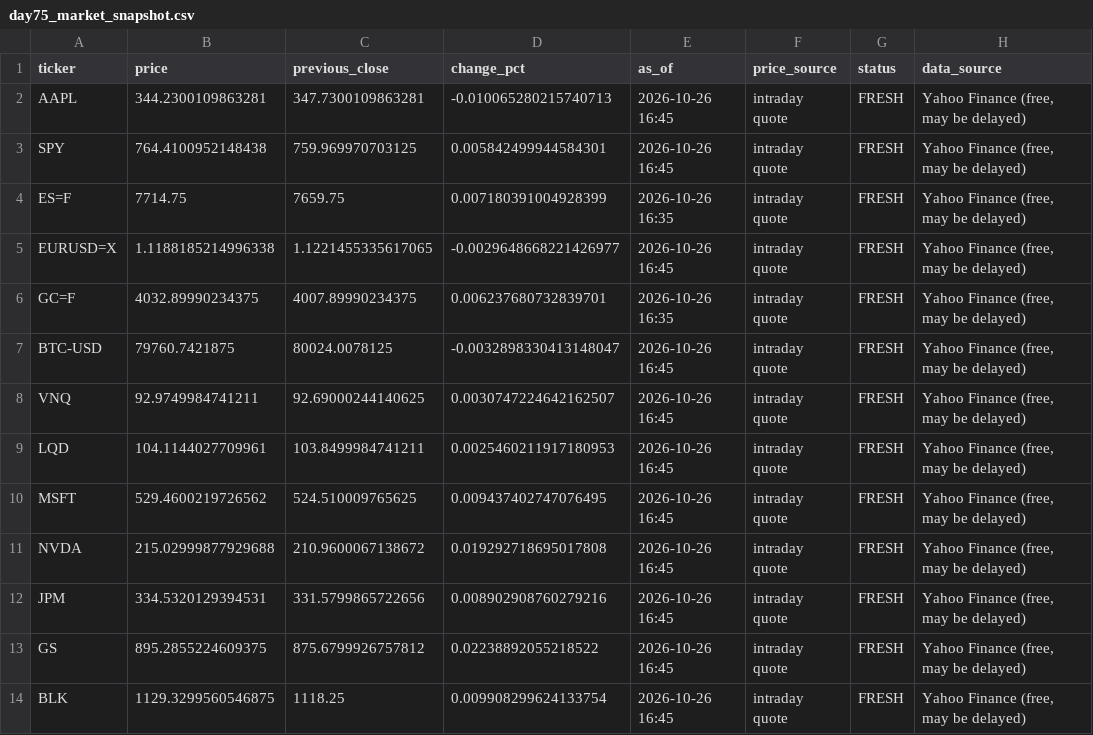
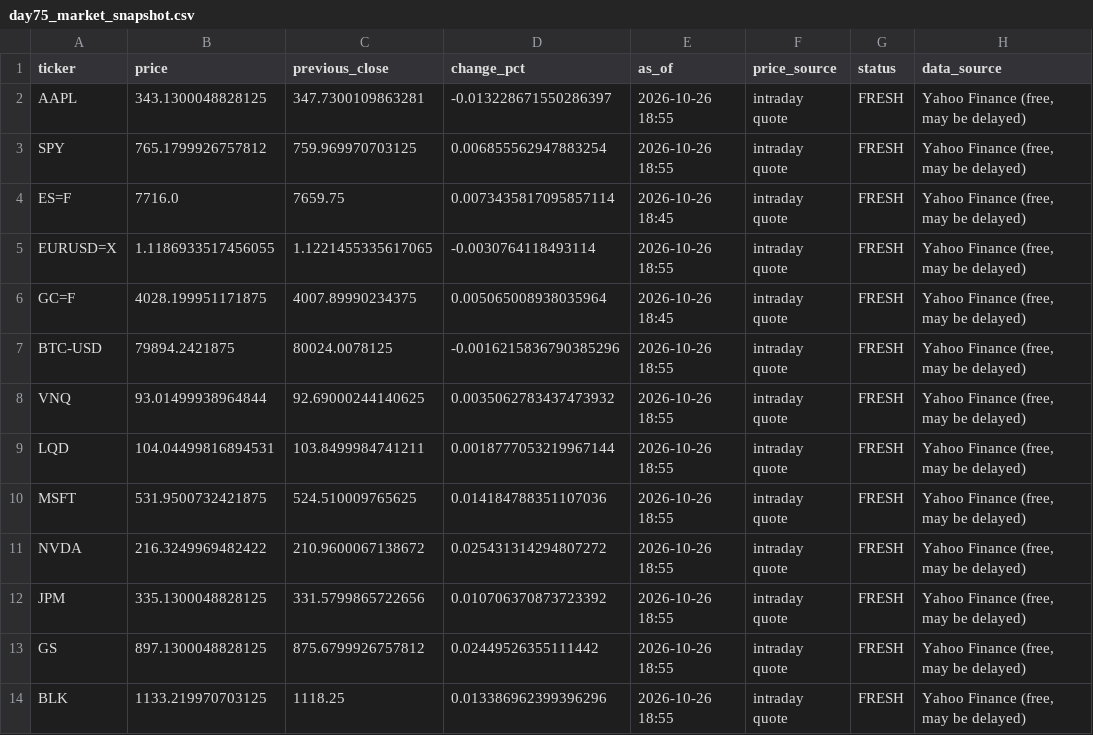
Before and after one commit to Agunp1/AI-Financial-Analyst, a CSV file: day75_market_snapshot.csv, drawn as a sheet; only a part is shown; the diff covers the shown part only.

```diff
--- a/day75_market_snapshot.csv
+++ b/day75_market_snapshot.csv
@@ -1,14 +1,14 @@
 ticker,price,previous_close,change_pct,as_of,price_source,status,data_source
-AAPL,344.2300109863281,347.7300109863281,-0.010065280215740713,2026-10-26 16:45,intraday quote,FRESH,"Yahoo Finance (free, may be delayed)"
-SPY,764.4100952148438,759.969970703125,0.005842499944584301,2026-10-26 16:45,intraday quote,FRESH,"Yahoo Finance (free, may be delayed)"
-ES=F,7714.75,7659.75,0.007180391004928399,2026-10-26 16:35,intraday quote,FRESH,"Yahoo Finance (free, may be delayed)"
-EURUSD=X,1.1188185214996338,1.1221455335617065,-0.0029648668221426977,2026-10-26 16:45,intraday quote,FRESH,"Yahoo Finance (free, may be delayed)"
-GC=F,4032.89990234375,4007.89990234375,0.006237680732839701,2026-10-26 16:35,intraday quote,FRESH,"Yahoo Finance (free, may be delayed)"
-BTC-USD,79760.7421875,80024.0078125,-0.0032898330413148047,2026-10-26 16:45,intraday quote,FRESH,"Yahoo Finance (free, may be delayed)"
-VNQ,92.9749984741211,92.69000244140625,0.0030747224642162507,2026-10-26 16:45,intraday quote,FRESH,"Yahoo Finance (free, may be delayed)"
-LQD,104.1144027709961,103.8499984741211,0.0025460211917180953,2026-10-26 16:45,intraday quote,FRESH,"Yahoo Finance (free, may be delayed)"
-MSFT,529.4600219726562,524.510009765625,0.009437402747076495,2026-10-26 16:45,intraday quote,FRESH,"Yahoo Finance (free, may be delayed)"
-NVDA,215.02999877929688,210.9600067138672,0.019292718695017808,2026-10-26 16:45,intraday quote,FRESH,"Yahoo Finance (free, may be delayed)"
-JPM,334.5320129394531,331.5799865722656,0.008902908760279216,2026-10-26 16:45,intraday quote,FRESH,"Yahoo Finance (free, may be delayed)"
-GS,895.2855224609375,875.6799926757812,0.02238892055218522,2026-10-26 16:45,intraday quote,FRESH,"Yahoo Finance (free, may be delayed)"
-BLK,1129.3299560546875,1118.25,0.009908299624133754,2026-10-26 16:45,intraday quote,FRESH,"Yahoo Finance (free, may be delayed)"
+AAPL,343.1300048828125,347.7300109863281,-0.013228671550286397,2026-10-26 18:55,intraday quote,FRESH,"Yahoo Finance (free, may be delayed)"
+SPY,765.1799926757812,759.969970703125,0.006855562947883254,2026-10-26 18:55,intraday quote,FRESH,"Yahoo Finance (free, may be delayed)"
+ES=F,7716.0,7659.75,0.0073435817095857114,2026-10-26 18:45,intraday quote,FRESH,"Yahoo Finance (free, may be delayed)"
+EURUSD=X,1.1186933517456055,1.1221455335617065,-0.0030764118493114,2026-10-26 18:55,intraday quote,FRESH,"Yahoo Finance (free, may be delayed)"
+GC=F,4028.199951171875,4007.89990234375,0.005065008938035964,2026-10-26 18:45,intraday quote,FRESH,"Yahoo Finance (free, may be delayed)"
+BTC-USD,79894.2421875,80024.0078125,-0.0016215836790385296,2026-10-26 18:55,intraday quote,FRESH,"Yahoo Finance (free, may be delayed)"
+VNQ,93.01499938964844,92.69000244140625,0.0035062783437473932,2026-10-26 18:55,intraday quote,FRESH,"Yahoo Finance (free, may be delayed)"
+LQD,104.04499816894531,103.8499984741211,0.0018777053219967144,2026-10-26 18:55,intraday quote,FRESH,"Yahoo Finance (free, may be delayed)"
+MSFT,531.9500732421875,524.510009765625,0.014184788351107036,2026-10-26 18:55,intraday quote,FRESH,"Yahoo Finance (free, may be delayed)"
+NVDA,216.3249969482422,210.9600067138672,0.025431314294807272,2026-10-26 18:55,intraday quote,FRESH,"Yahoo Finance (free, may be delayed)"
+JPM,335.1300048828125,331.5799865722656,0.010706370873723392,2026-10-26 18:55,intraday quote,FRESH,"Yahoo Finance (free, may be delayed)"
+GS,897.1300048828125,875.6799926757812,0.02449526355111442,2026-10-26 18:55,intraday quote,FRESH,"Yahoo Finance (free, may be delayed)"
+BLK,1133.219970703125,1118.25,0.013386962399396296,2026-10-26 18:55,intraday quote,FRESH,"Yahoo Finance (free, may be delayed)"
```
Also changed, not shown: 82 edited cells elsewhere in this file, day67_portfolio_risk_dashboard.csv, day76c_asset_analytics.csv, 23 other files.
